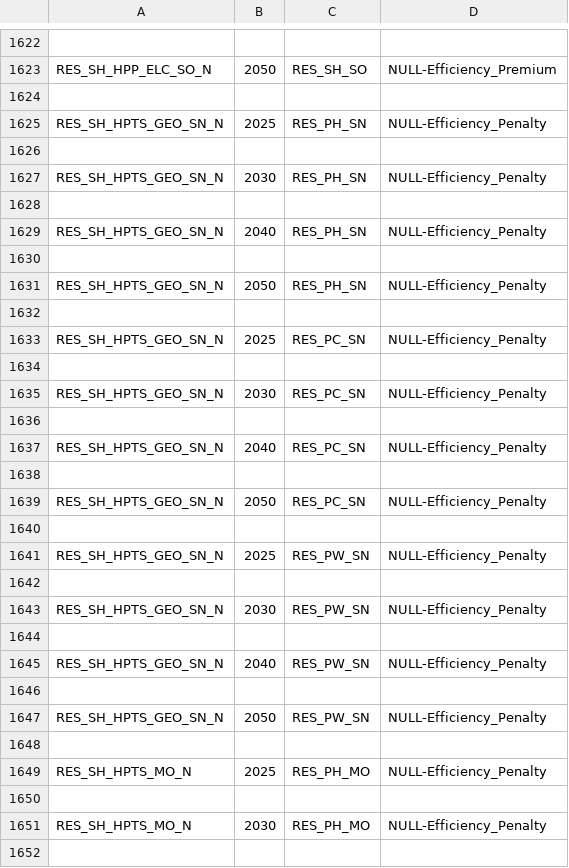
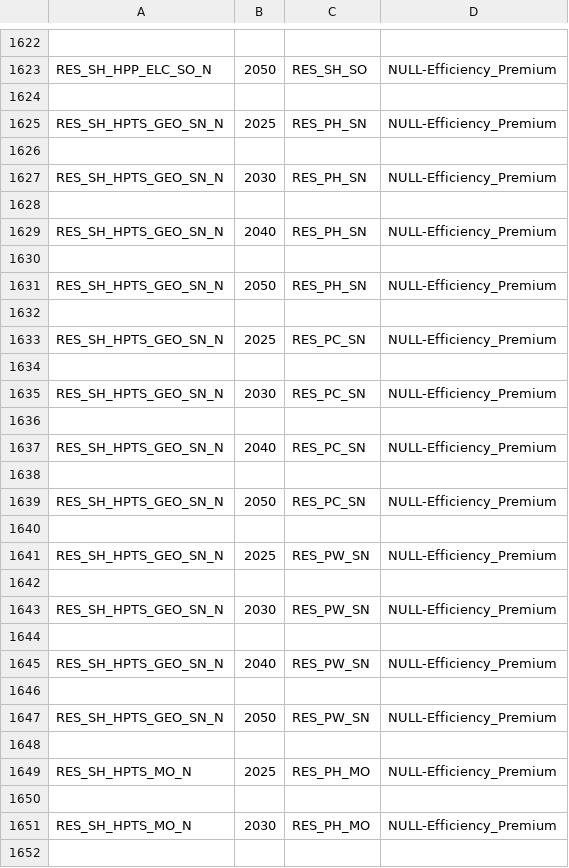
Before and after one commit to silvialaera/tesi, a CSV file: M-S4EP/tech_year_output_premium.csv, drawn as a sheet; only a part is shown, gaps mark what is left out; the diff covers the shown part only.

```diff
--- a/M-S4EP/tech_year_output_premium.csv
+++ b/M-S4EP/tech_year_output_premium.csv
@@ -1624,29 +1624,29 @@ RES_SH_HPP_ELC_SO_N,2050,RES_SH_SO,NULL-Efficiency_Premium
 
-RES_SH_HPTS_GEO_SN_N,2025,RES_PH_SN,NULL-Efficiency_Penalty
+RES_SH_HPTS_GEO_SN_N,2025,RES_PH_SN,NULL-Efficiency_Premium
 
-RES_SH_HPTS_GEO_SN_N,2030,RES_PH_SN,NULL-Efficiency_Penalty
+RES_SH_HPTS_GEO_SN_N,2030,RES_PH_SN,NULL-Efficiency_Premium
 
-RES_SH_HPTS_GEO_SN_N,2040,RES_PH_SN,NULL-Efficiency_Penalty
+RES_SH_HPTS_GEO_SN_N,2040,RES_PH_SN,NULL-Efficiency_Premium
 
-RES_SH_HPTS_GEO_SN_N,2050,RES_PH_SN,NULL-Efficiency_Penalty
+RES_SH_HPTS_GEO_SN_N,2050,RES_PH_SN,NULL-Efficiency_Premium
 
-RES_SH_HPTS_GEO_SN_N,2025,RES_PC_SN,NULL-Efficiency_Penalty
+RES_SH_HPTS_GEO_SN_N,2025,RES_PC_SN,NULL-Efficiency_Premium
 
-RES_SH_HPTS_GEO_SN_N,2030,RES_PC_SN,NULL-Efficiency_Penalty
+RES_SH_HPTS_GEO_SN_N,2030,RES_PC_SN,NULL-Efficiency_Premium
 
-RES_SH_HPTS_GEO_SN_N,2040,RES_PC_SN,NULL-Efficiency_Penalty
+RES_SH_HPTS_GEO_SN_N,2040,RES_PC_SN,NULL-Efficiency_Premium
 
-RES_SH_HPTS_GEO_SN_N,2050,RES_PC_SN,NULL-Efficiency_Penalty
+RES_SH_HPTS_GEO_SN_N,2050,RES_PC_SN,NULL-Efficiency_Premium
 
-RES_SH_HPTS_GEO_SN_N,2025,RES_PW_SN,NULL-Efficiency_Penalty
+RES_SH_HPTS_GEO_SN_N,2025,RES_PW_SN,NULL-Efficiency_Premium
 
-RES_SH_HPTS_GEO_SN_N,2030,RES_PW_SN,NULL-Efficiency_Penalty
+RES_SH_HPTS_GEO_SN_N,2030,RES_PW_SN,NULL-Efficiency_Premium
 
-RES_SH_HPTS_GEO_SN_N,2040,RES_PW_SN,NULL-Efficiency_Penalty
+RES_SH_HPTS_GEO_SN_N,2040,RES_PW_SN,NULL-Efficiency_Premium
 
-RES_SH_HPTS_GEO_SN_N,2050,RES_PW_SN,NULL-Efficiency_Penalty
+RES_SH_HPTS_GEO_SN_N,2050,RES_PW_SN,NULL-Efficiency_Premium
 
-RES_SH_HPTS_MO_N,2025,RES_PH_MO,NULL-Efficiency_Penalty
+RES_SH_HPTS_MO_N,2025,RES_PH_MO,NULL-Efficiency_Premium
 
-RES_SH_HPTS_MO_N,2030,RES_PH_MO,NULL-Efficiency_Penalty
+RES_SH_HPTS_MO_N,2030,RES_PH_MO,NULL-Efficiency_Premium
 
```
Also changed, not shown: 70 edited cells elsewhere in this file, M-S4EP/tech_year_value_eff.csv, 4 other files.
